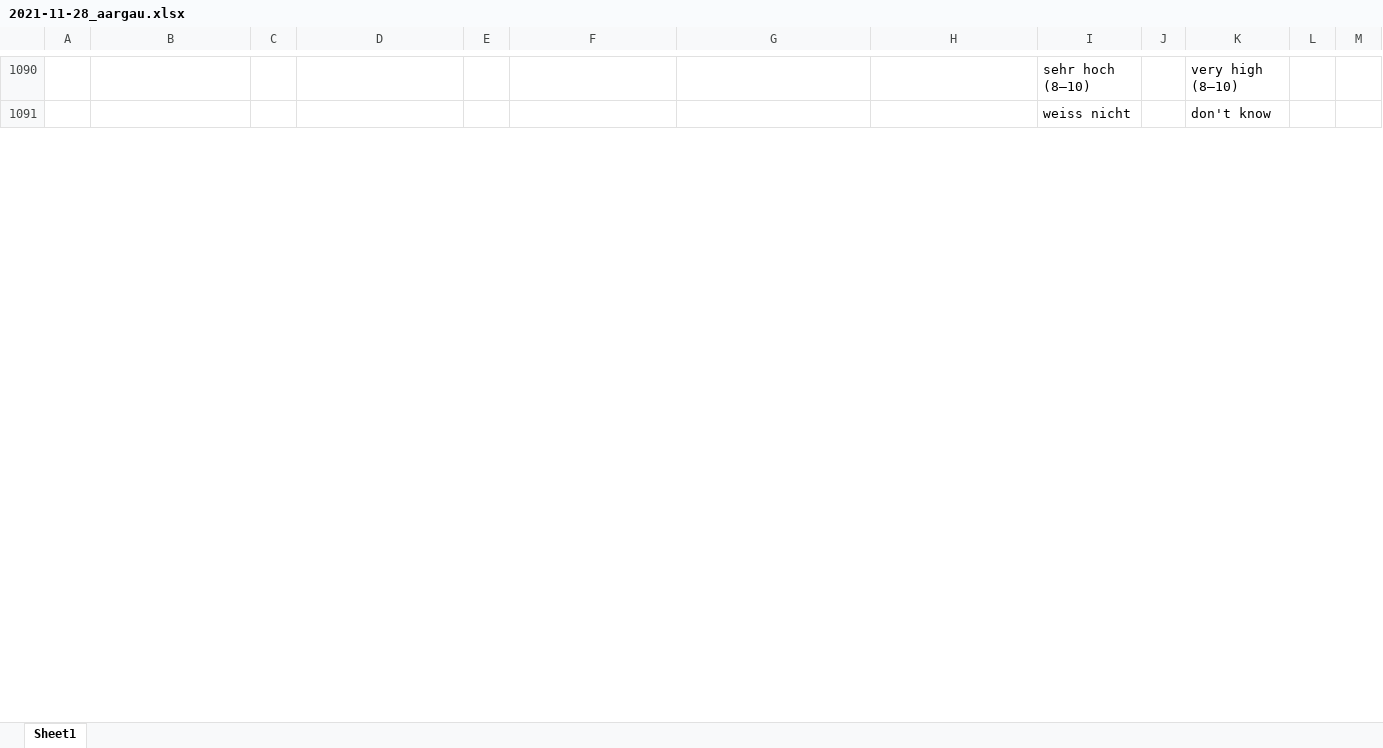
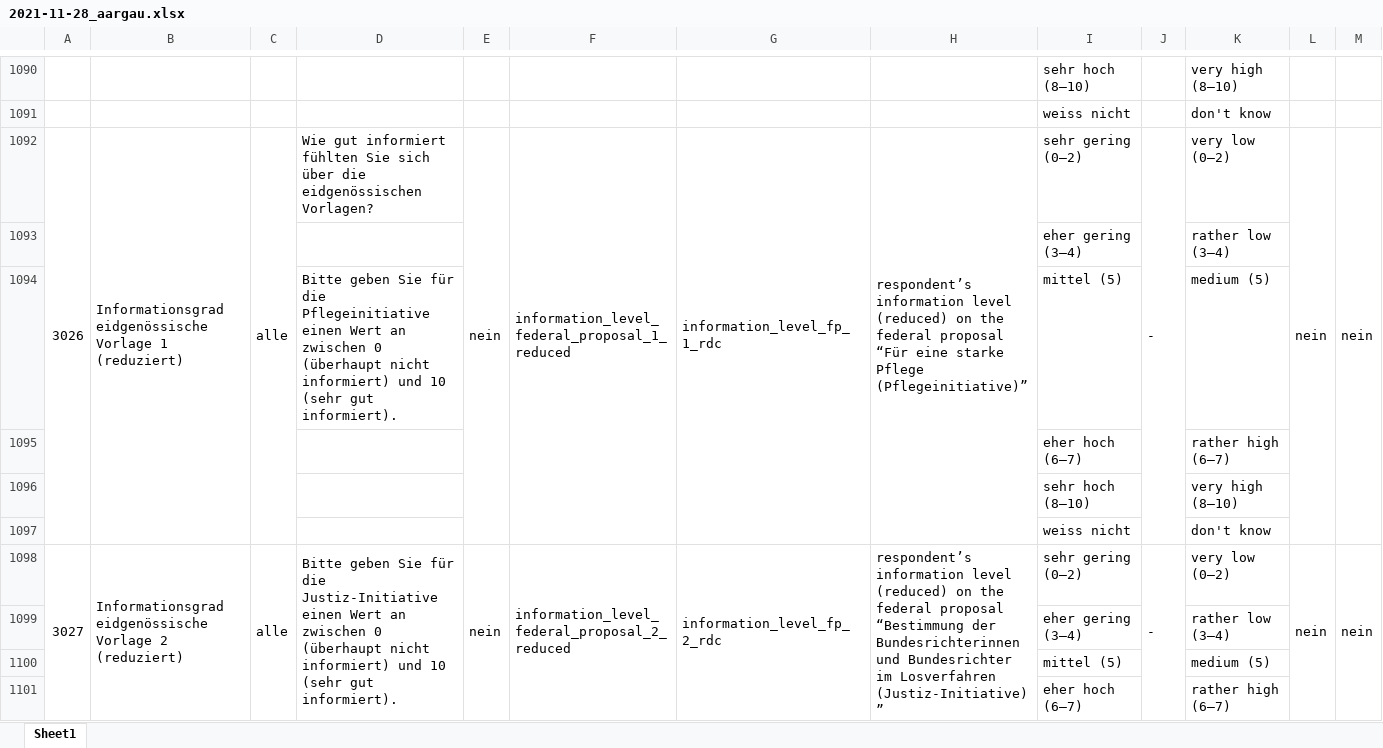
Before and after one commit to zdaarau/fokus, an Excel workbook: output/questionnaires/2021-11-28_aargau.xlsx, sheet Sheet1, drawn as a sheet; only a part is shown, gaps mark what is left out; values as stored, in another font and other column widths than the file's, no borders; the diff covers the shown part only; the diff names each change by its address in the sheet, - before the commit and + after, or states it on an @@ line.

```diff
--- a/output/questionnaires/2021-11-28_aargau.xlsx (sheet Sheet1)
+++ b/output/questionnaires/2021-11-28_aargau.xlsx (sheet Sheet1)
+row 1092: 3026 | Informationsgrad eidgenössische Vorlage 1 (reduziert) | alle | Wie gut informiert fühlten Sie sich über die eidgenössischen Vorlagen? | nein | information_level_federal_proposal_1_reduced | information_level_fp_1_rdc | respondent’s information level (reduced) on the federal proposal “Für eine starke Pflege (Pflegeinitiative)” | sehr gering (0–2) | - | very low (0–2) | nein | nein
+row 1093:  |  |  |  |  |  |  |  | eher gering (3–4) |  | rather low (3–4)
+row 1094:  |  |  | Bitte geben Sie für die Pflegeinitiative einen Wert an zwischen 0 (überhaupt nicht informiert) und 10 (sehr gut informiert). |  |  |  |  | mittel (5) |  | medium (5)
+row 1095:  |  |  |  |  |  |  |  | eher hoch (6–7) |  | rather high (6–7)
+row 1096:  |  |  |  |  |  |  |  | sehr hoch (8–10) |  | very high (8–10)
+row 1097:  |  |  |  |  |  |  |  | weiss nicht |  | don't know
+row 1098: 3027 | Informationsgrad eidgenössische Vorlage 2 (reduziert) | alle | Bitte geben Sie für die Justiz-Initiative einen Wert an zwischen 0 (überhaupt nicht informiert) und 10 (sehr gut informiert). | nein | information_level_federal_proposal_2_reduced | information_level_fp_2_rdc | respondent’s information level (reduced) on the federal proposal “Bestimmung der Bundesrichterinnen und Bundesrichter im Losverfahren (Justiz-Initiative)” | sehr gering (0–2) | - | very low (0–2) | nein | nein
+row 1099:  |  |  |  |  |  |  |  | eher gering (3–4) |  | rather low (3–4)
+row 1100:  |  |  |  |  |  |  |  | mittel (5) |  | medium (5)
+row 1101:  |  |  |  |  |  |  |  | eher hoch (6–7) |  | rather high (6–7)
```
Also changed, not shown: 8 added rows and row numbers in column A elsewhere in this sheet, output/questionnaires/2020-09-27_aargau.xlsx, output/questionnaires/2023-06-18_aargau.xlsx, 18 other files.
